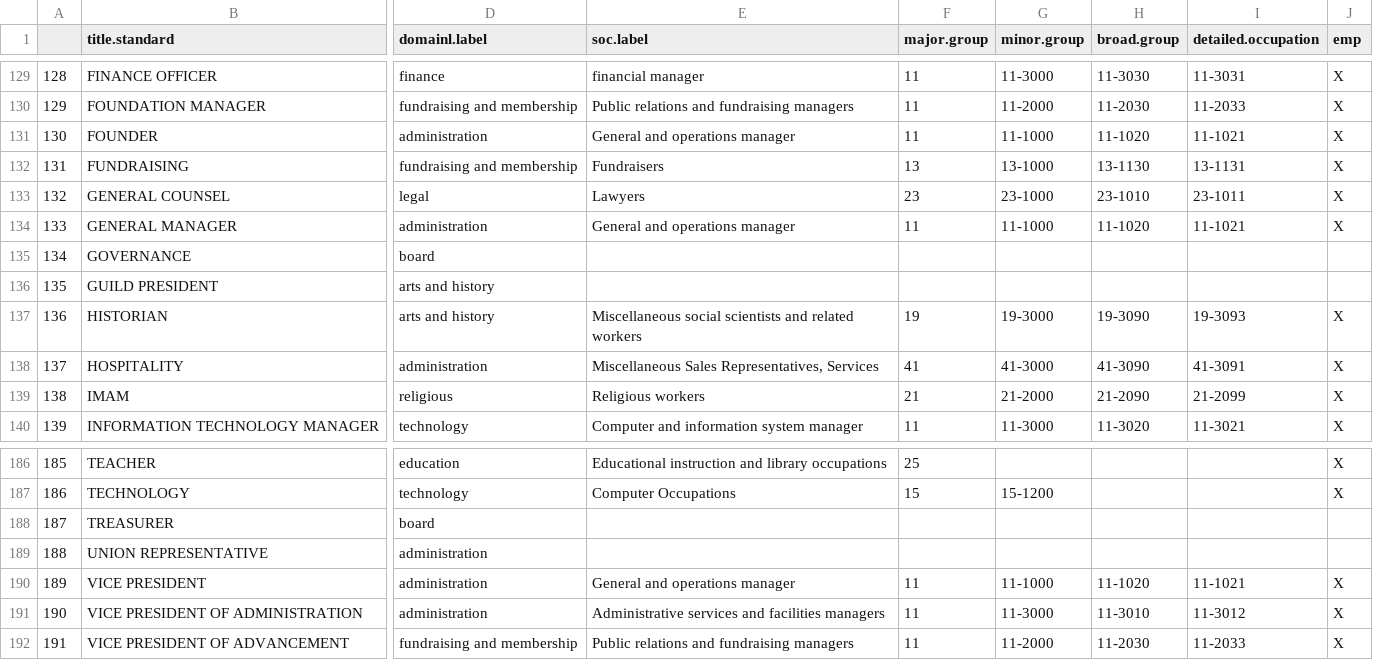
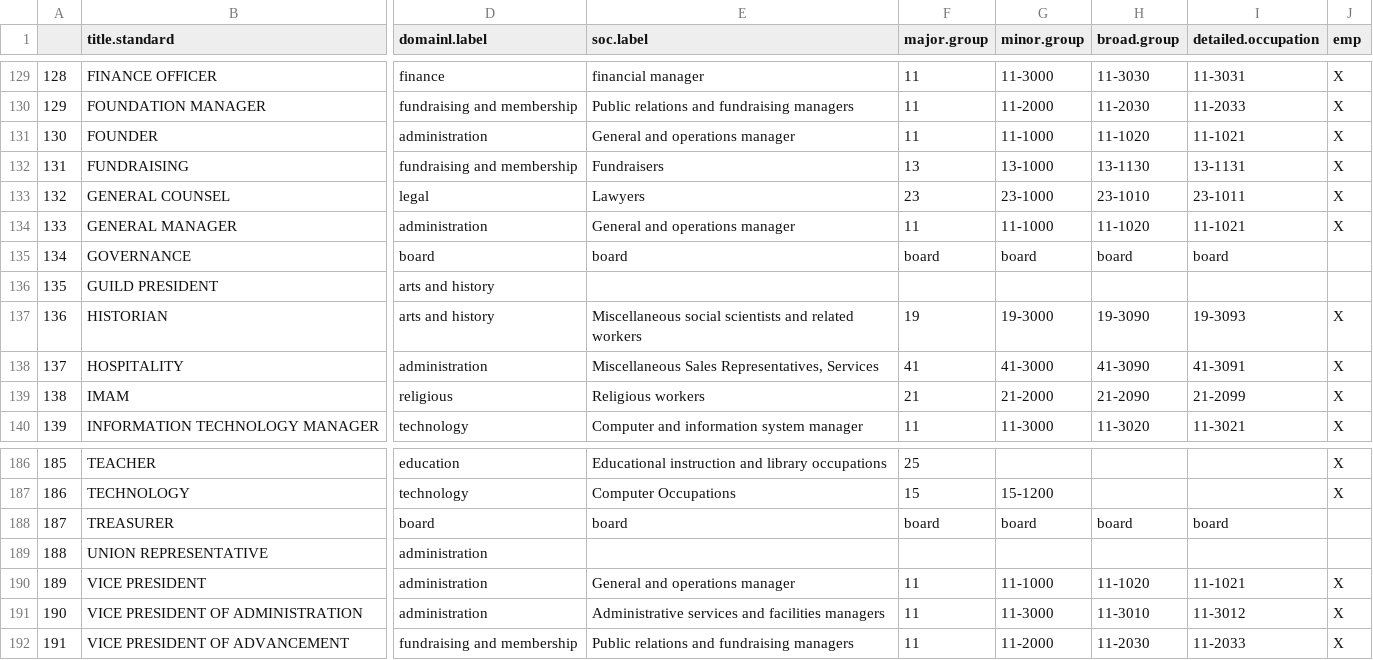
Before and after one commit to Nonprofit-Open-Data-Collective/titleclassifier, a CSV file: data-raw/google-sheets-backup/title-taxonomy.csv, drawn as a sheet; only a part is shown, gaps mark what is left out; the diff covers the shown part only; the diff names each change by its address in the sheet, - before the commit and + after, or states it on an @@ line.

```diff
--- a/data-raw/google-sheets-backup/title-taxonomy.csv
+++ b/data-raw/google-sheets-backup/title-taxonomy.csv
-E135 (soc.label): (empty)
+E135 (soc.label): board
-F135 (major.group): (empty)
+F135 (major.group): board
-G135 (minor.group): (empty)
+G135 (minor.group): board
-H135 (broad.group): (empty)
+H135 (broad.group): board
-I135 (detailed.occupation): (empty)
+I135 (detailed.occupation): board
-E188 (soc.label): (empty)
+E188 (soc.label): board
-F188 (major.group): (empty)
+F188 (major.group): board
-G188 (minor.group): (empty)
+G188 (minor.group): board
-H188 (broad.group): (empty)
+H188 (broad.group): board
-I188 (detailed.occupation): (empty)
+I188 (detailed.occupation): board
```
Also changed, not shown: 40 edited cells elsewhere in this file, data-raw/google-sheets-backup/standard-titles.csv, 6 other files.
